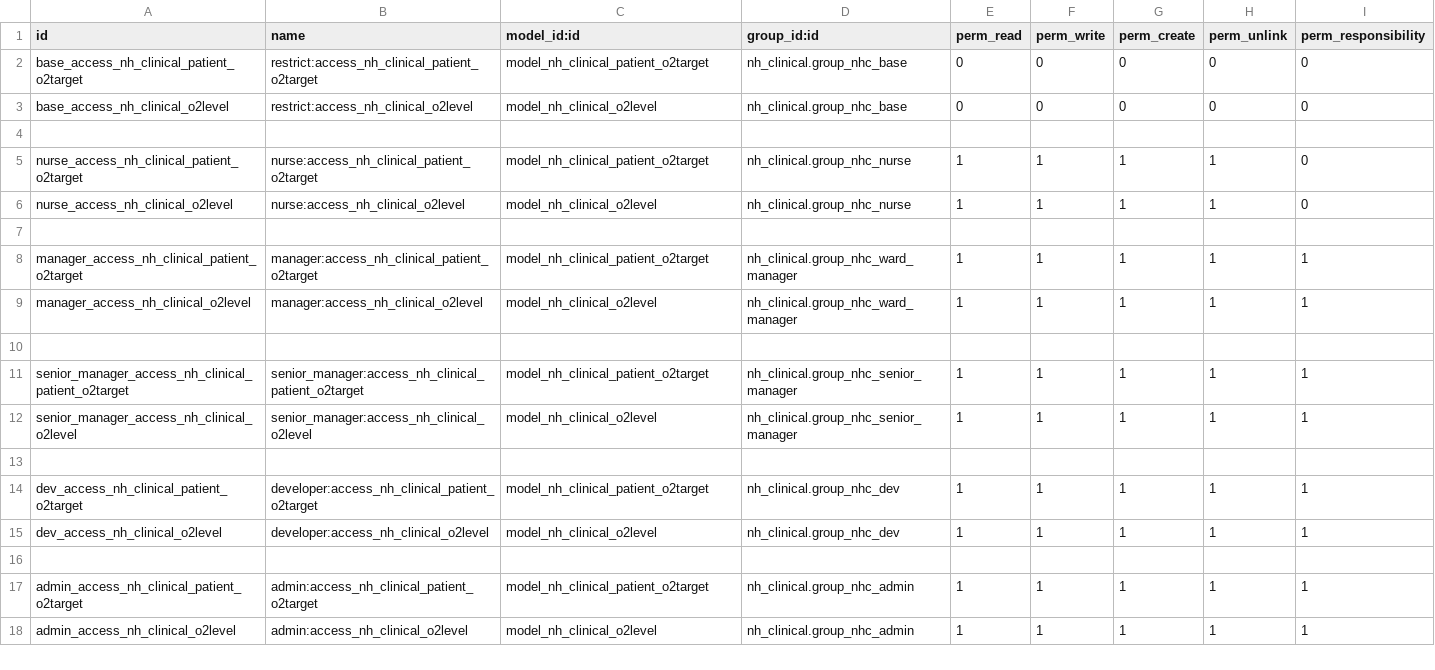
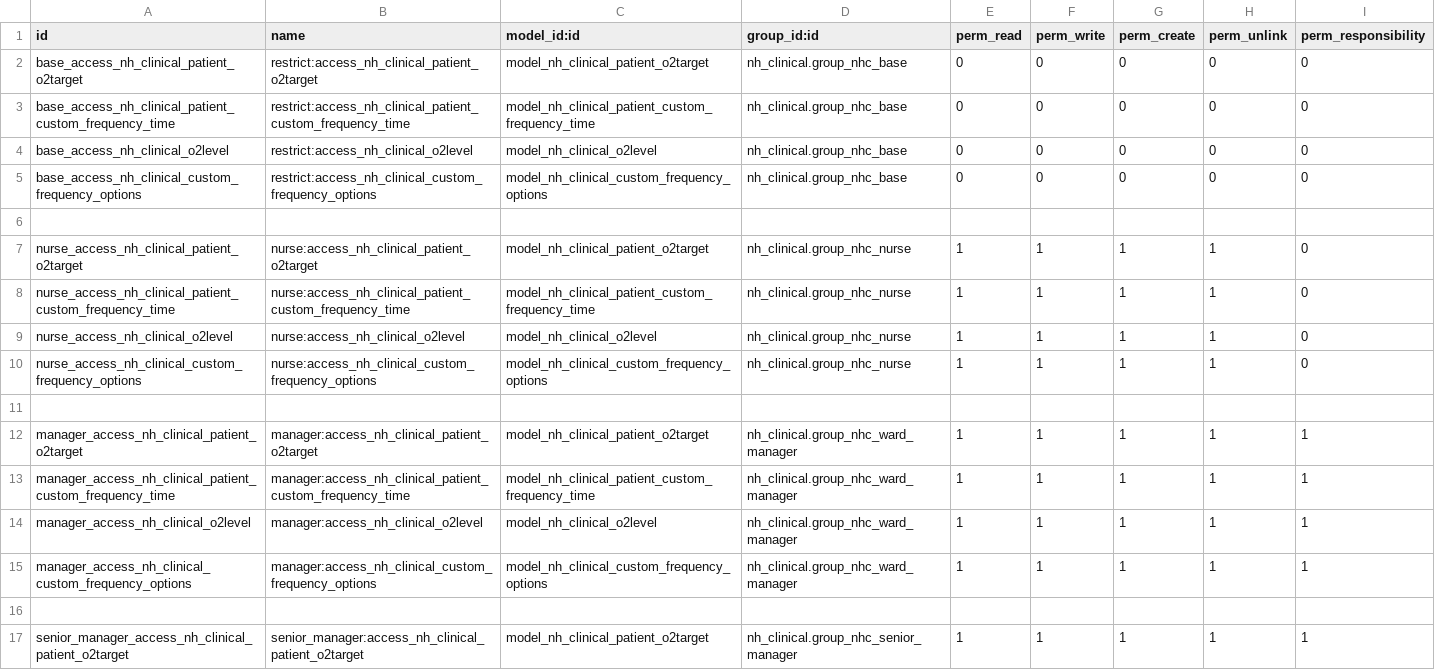
Before and after one commit to OpusVL/Open-eObs-Modules, a CSV file: nh_ews/security/params/ir.model.access.csv, drawn as a sheet; only a part is shown; the shorter side is filled out with more unchanged rows; the diff covers the shown part only.

Commit message:
[IMP][O5120] Custom frequencies

```diff
--- a/nh_ews/security/params/ir.model.access.csv
+++ b/nh_ews/security/params/ir.model.access.csv
@@ -2,9 +2,15 @@ id,name,model_id:id,group_id:id,perm_read,perm_write,perm_create,perm_unlink,per
 base_access_nh_clinical_patient_o2target,restrict:access_nh_clinical_patient_o2target,model_nh_clinical_patient_o2target,nh_clinical.group_nhc_base,0,0,0,0,0
+base_access_nh_clinical_patient_custom_frequency_time,restrict:access_nh_clinical_patient_custom_frequency_time,model_nh_clinical_patient_custom_frequency_time,nh_clinical.group_nhc_base,0,0,0,0,0
 base_access_nh_clinical_o2level,restrict:access_nh_clinical_o2level,model_nh_clinical_o2level,nh_clinical.group_nhc_base,0,0,0,0,0
+base_access_nh_clinical_custom_frequency_options,restrict:access_nh_clinical_custom_frequency_options,model_nh_clinical_custom_frequency_options,nh_clinical.group_nhc_base,0,0,0,0,0
 ,,,,,,,
 nurse_access_nh_clinical_patient_o2target,nurse:access_nh_clinical_patient_o2target,model_nh_clinical_patient_o2target,nh_clinical.group_nhc_nurse,1,1,1,1,0
+nurse_access_nh_clinical_patient_custom_frequency_time,nurse:access_nh_clinical_patient_custom_frequency_time,model_nh_clinical_patient_custom_frequency_time,nh_clinical.group_nhc_nurse,1,1,1,1,0
 nurse_access_nh_clinical_o2level,nurse:access_nh_clinical_o2level,model_nh_clinical_o2level,nh_clinical.group_nhc_nurse,1,1,1,1,0
+nurse_access_nh_clinical_custom_frequency_options,nurse:access_nh_clinical_custom_frequency_options,model_nh_clinical_custom_frequency_options,nh_clinical.group_nhc_nurse,1,1,1,1,0
 ,,,,,,,
 manager_access_nh_clinical_patient_o2target,manager:access_nh_clinical_patient_o2target,model_nh_clinical_patient_o2target,nh_clinical.group_nhc_ward_manager,1,1,1,1,1
+manager_access_nh_clinical_patient_custom_frequency_time,manager:access_nh_clinical_patient_custom_frequency_time,model_nh_clinical_patient_custom_frequency_time,nh_clinical.group_nhc_ward_manager,1,1,1,1,1
 manager_access_nh_clinical_o2level,manager:access_nh_clinical_o2level,model_nh_clinical_o2level,nh_clinical.group_nhc_ward_manager,1,1,1,1,1
+manager_access_nh_clinical_custom_frequency_options,manager:access_nh_clinical_custom_frequency_options,model_nh_clinical_custom_frequency_options,nh_clinical.group_nhc_ward_manager,1,1,1,1,1
 ,,,,,,,
```
Also changed, not shown: 12 added rows elsewhere in this file, 13 other files.
